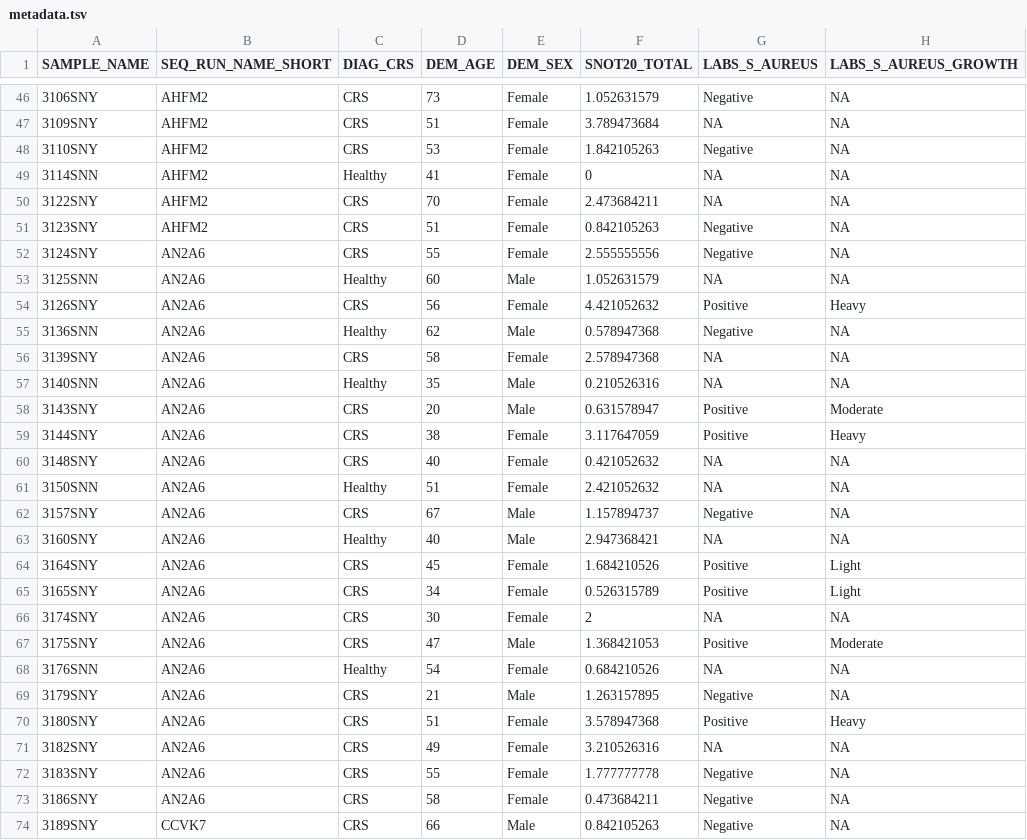
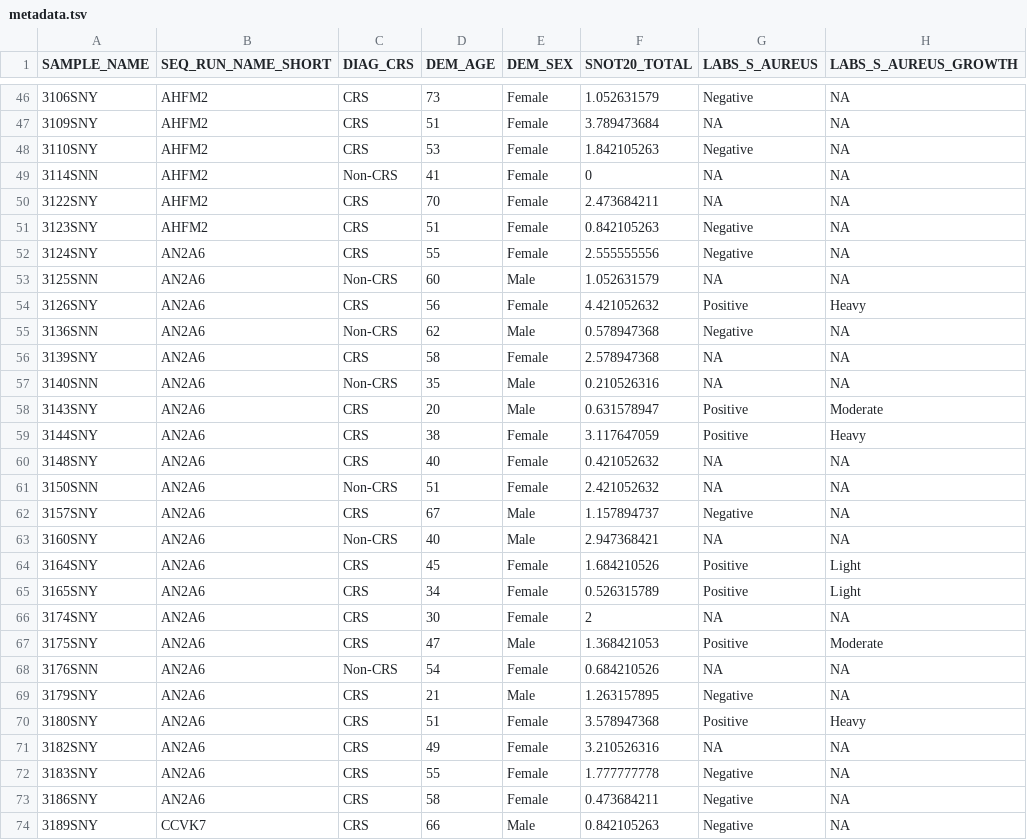
Before and after one commit to Hunter-Lab-UMN/Lucas_SK_2020, a TSV file: code/picrust2_output/metadata.tsv, drawn as a sheet; only a part is shown, gaps mark what is left out; the diff covers the shown part only.

Commit message:
Old commit to include code output in output folders.

```diff
--- a/code/picrust2_output/metadata.tsv
+++ b/code/picrust2_output/metadata.tsv
@@ -48,3 +48,3 @@ SAMPLE_NAME	SEQ_RUN_NAME_SHORT	DIAG_CRS	DEM_AGE	DEM_SEX	SNOT20_TOTAL	LABS_S_AURE
 3110SNY	AHFM2	CRS	53	Female	1.842105263	Negative	NA
-3114SNN	AHFM2	Healthy	41	Female	0	NA	NA
+3114SNN	AHFM2	Non-CRS	41	Female	0	NA	NA
 3122SNY	AHFM2	CRS	70	Female	2.473684211	NA	NA
@@ -52,7 +52,7 @@ SAMPLE_NAME	SEQ_RUN_NAME_SHORT	DIAG_CRS	DEM_AGE	DEM_SEX	SNOT20_TOTAL	LABS_S_AURE
 3124SNY	AN2A6	CRS	55	Female	2.555555556	Negative	NA
-3125SNN	AN2A6	Healthy	60	Male	1.052631579	NA	NA
+3125SNN	AN2A6	Non-CRS	60	Male	1.052631579	NA	NA
 3126SNY	AN2A6	CRS	56	Female	4.421052632	Positive	Heavy
-3136SNN	AN2A6	Healthy	62	Male	0.578947368	Negative	NA
+3136SNN	AN2A6	Non-CRS	62	Male	0.578947368	Negative	NA
 3139SNY	AN2A6	CRS	58	Female	2.578947368	NA	NA
-3140SNN	AN2A6	Healthy	35	Male	0.210526316	NA	NA
+3140SNN	AN2A6	Non-CRS	35	Male	0.210526316	NA	NA
 3143SNY	AN2A6	CRS	20	Male	0.631578947	Positive	Moderate
@@ -60,5 +60,5 @@ SAMPLE_NAME	SEQ_RUN_NAME_SHORT	DIAG_CRS	DEM_AGE	DEM_SEX	SNOT20_TOTAL	LABS_S_AURE
 3148SNY	AN2A6	CRS	40	Female	0.421052632	NA	NA
-3150SNN	AN2A6	Healthy	51	Female	2.421052632	NA	NA
+3150SNN	AN2A6	Non-CRS	51	Female	2.421052632	NA	NA
 3157SNY	AN2A6	CRS	67	Male	1.157894737	Negative	NA
-3160SNY	AN2A6	Healthy	40	Male	2.947368421	NA	NA
+3160SNY	AN2A6	Non-CRS	40	Male	2.947368421	NA	NA
 3164SNY	AN2A6	CRS	45	Female	1.684210526	Positive	Light
@@ -67,3 +67,3 @@ SAMPLE_NAME	SEQ_RUN_NAME_SHORT	DIAG_CRS	DEM_AGE	DEM_SEX	SNOT20_TOTAL	LABS_S_AURE
 3175SNY	AN2A6	CRS	47	Male	1.368421053	Positive	Moderate
-3176SNN	AN2A6	Healthy	54	Female	0.684210526	NA	NA
+3176SNN	AN2A6	Non-CRS	54	Female	0.684210526	NA	NA
 3179SNY	AN2A6	CRS	21	Male	1.263157895	Negative	NA
```
Also changed, not shown: 12 edited cells elsewhere in this file, 53 other files.
